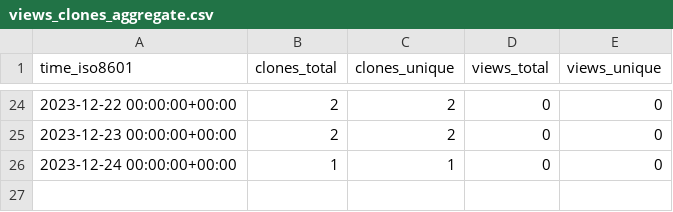
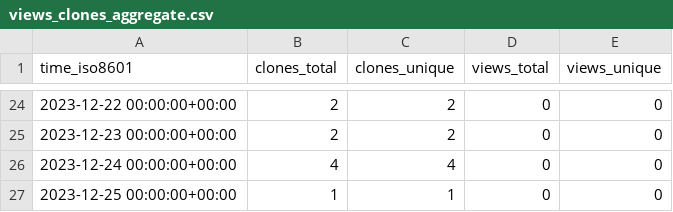
Before and after one commit to stablecaps/terraform-aws-iam-policies-stablecaps, a CSV file: stablecaps/terraform-aws-iam-policies-stablecaps/ghrs-data/views_clones_aggregate.csv, drawn as a sheet; only a part is shown, gaps mark what is left out.

```diff
--- a/stablecaps/terraform-aws-iam-policies-stablecaps/ghrs-data/views_clones_aggregate.csv
+++ b/stablecaps/terraform-aws-iam-policies-stablecaps/ghrs-data/views_clones_aggregate.csv
@@ -25,2 +25,3 @@ time_iso8601,clones_total,clones_unique,views_total,views_unique
 2023-12-23 00:00:00+00:00,2,2,0,0
-2023-12-24 00:00:00+00:00,1,1,0,0
+2023-12-24 00:00:00+00:00,4,4,0,0
+2023-12-25 00:00:00+00:00,1,1,0,0
```
Also changed, not shown: 1 other file.
